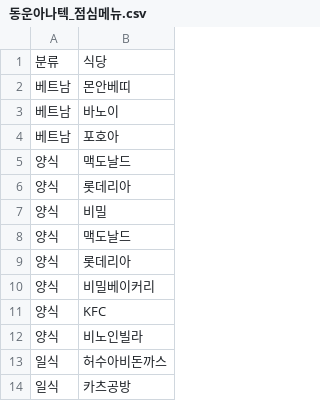
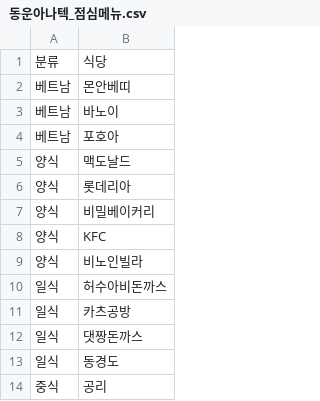
Before and after one commit to sparkRF/dwanatech_lunch, a CSV file: 동운아나텍_점심메뉴.csv, drawn as a sheet; only a part is shown; the shorter side is filled out with more unchanged rows; the diff names each change by its address in the sheet, - before the commit and + after, or states it on an @@ line.

Commit message:
Update 동운아나텍_점심메뉴.csv

```diff
--- a/동운아나텍_점심메뉴.csv
+++ b/동운아나텍_점심메뉴.csv
-row 7: 양식 | 비밀
-row 8: 양식 | 맥도날드
-row 9: 양식 | 롯데리아
```
